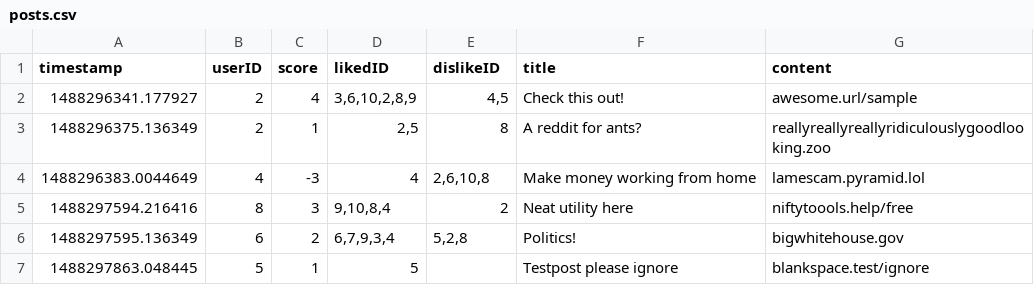
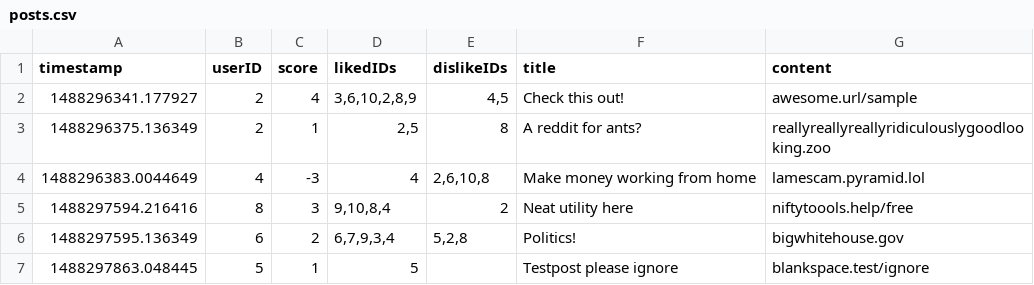
Before and after one commit to omahacodeschool/upvoter, a CSV file: data/posts.csv, drawn as a sheet.

Commit message:
edited csv head title

```diff
--- a/data/posts.csv
+++ b/data/posts.csv
@@ -1,2 +1,2 @@
-timestamp,userID,score,likedID,dislikeID,title,content
+timestamp,userID,score,likedIDs,dislikeIDs,title,content
 1488296341.177927,2,4,"3,6,10,2,8,9","4,5","Check this out!","awesome.url/sample"
```
